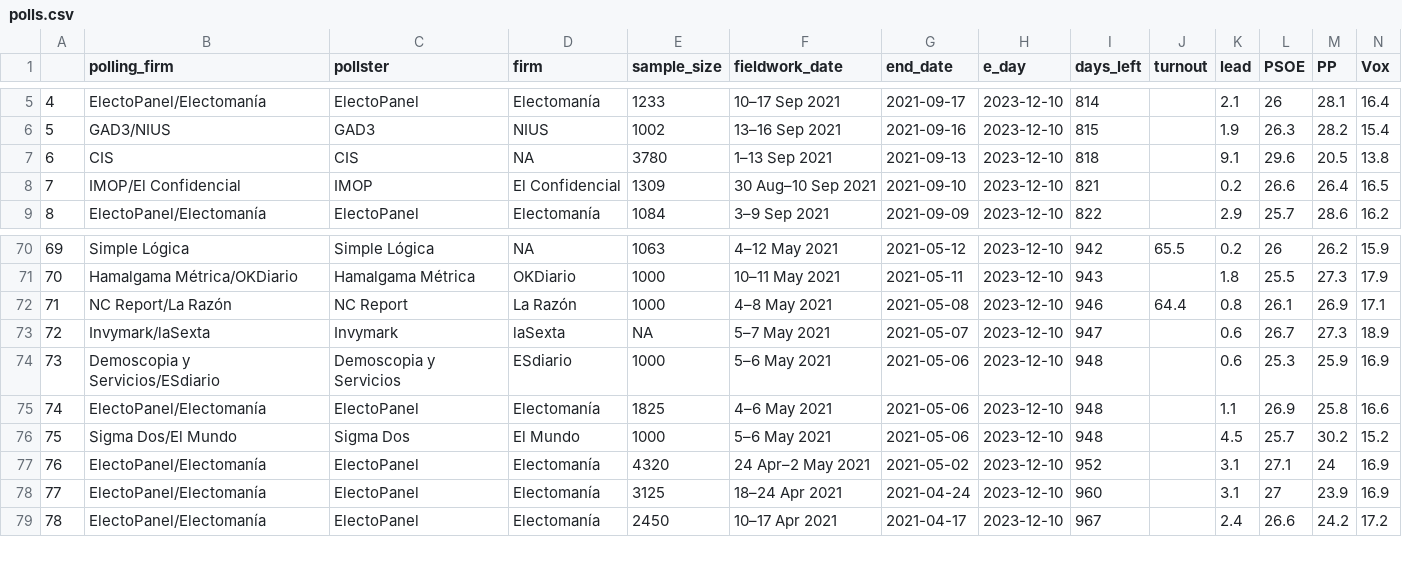
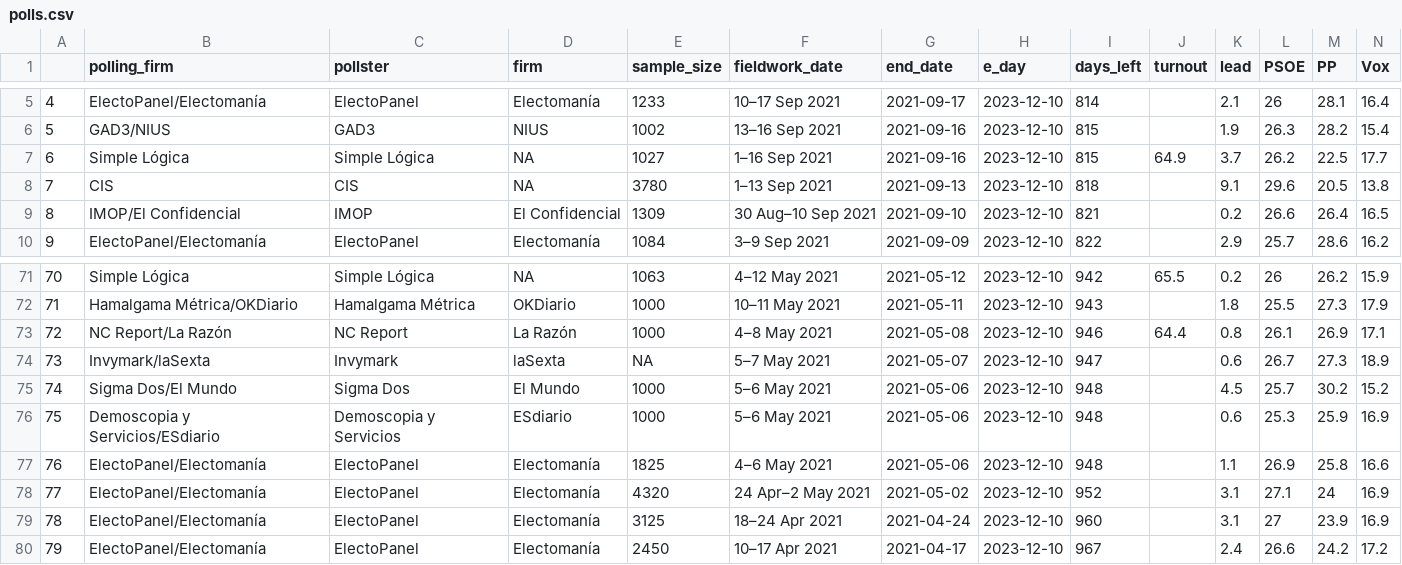
Before and after one commit to endikasatu/promedio_encuestas_esp, a CSV file: data/polls.csv, drawn as a sheet; only a part is shown, gaps mark what is left out; addresses are those after the commit; rows hold the shown columns only; the diff names each change by its address in the sheet, - before the commit and + after, or states it on an @@ line.

```diff
--- a/data/polls.csv
+++ b/data/polls.csv
+row 7: 6 | Simple Lógica | Simple Lógica | NA | 1027 | 1–16 Sep 2021 | 2021-09-16 | 2023-12-10 | 815 | 64.9 | 3.7 | 26.2 | 22.5 | 17.7
@@ column A renumbered from row 8 down @@
@@ row 76 moved to row 75: 74 @@
```
Also changed, not shown: data/pde_plus_polls.csv, 1 other file.
